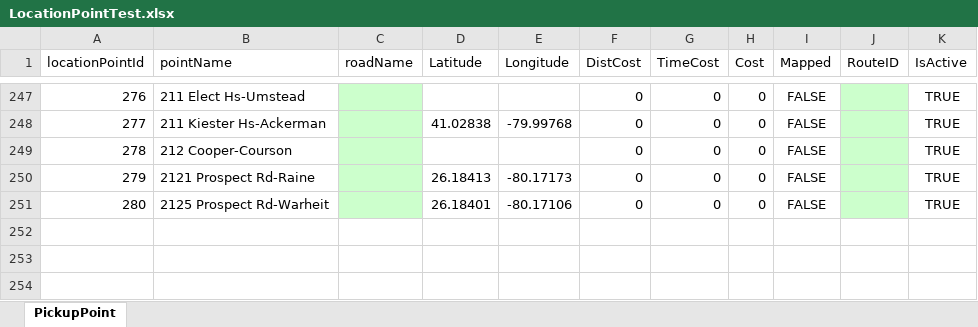
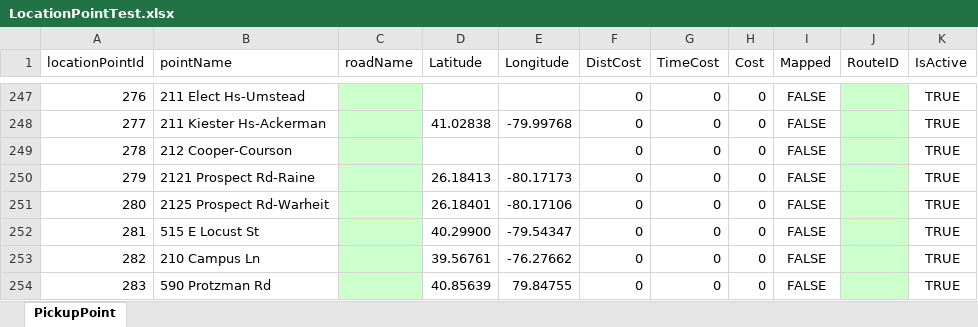
Before and after one commit to lrl1009/Group1---GoogleMaps-Repository, an Excel workbook: GoogleMaps/src/main/resources/LocationPointTest.xlsx, sheet PickupPoint, drawn as a sheet; only a part is shown, gaps mark what is left out; values as stored, in another font and other column widths than the file's, no borders; the diff names each change by its address in the sheet, - before the commit and + after, or states it on an @@ line.

Commit message:
Testing linking tables

```diff
--- a/GoogleMaps/src/main/resources/LocationPointTest.xlsx (sheet PickupPoint)
+++ b/GoogleMaps/src/main/resources/LocationPointTest.xlsx (sheet PickupPoint)
+row 252: 281 | 515 E Locust St |  | 40.29900 | -79.54347 | 0 | 0 | 0 | FALSE |  | TRUE
+row 253: 282 | 210 Campus Ln |  | 39.56761 | -76.27662 | 0 | 0 | 0 | FALSE |  | TRUE
+row 254: 283 | 590 Protzman Rd |  | 40.85639 | 79.84755 | 0 | 0 | 0 | FALSE |  | TRUE
```
Also changed, not shown: 25 other files.
